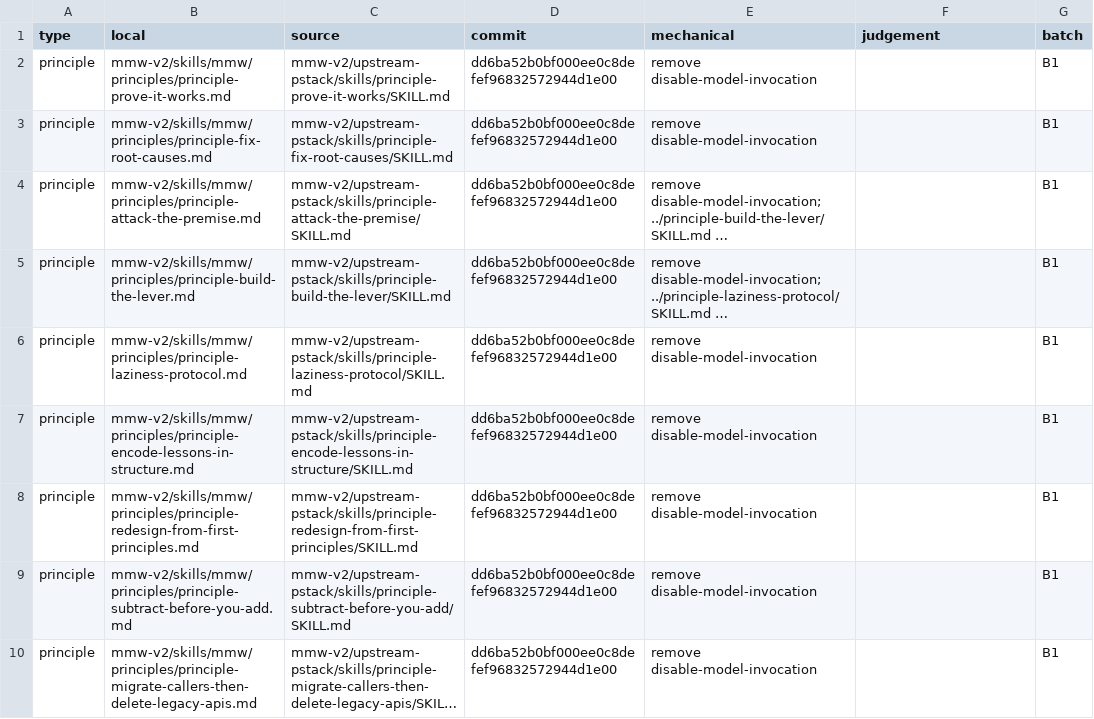
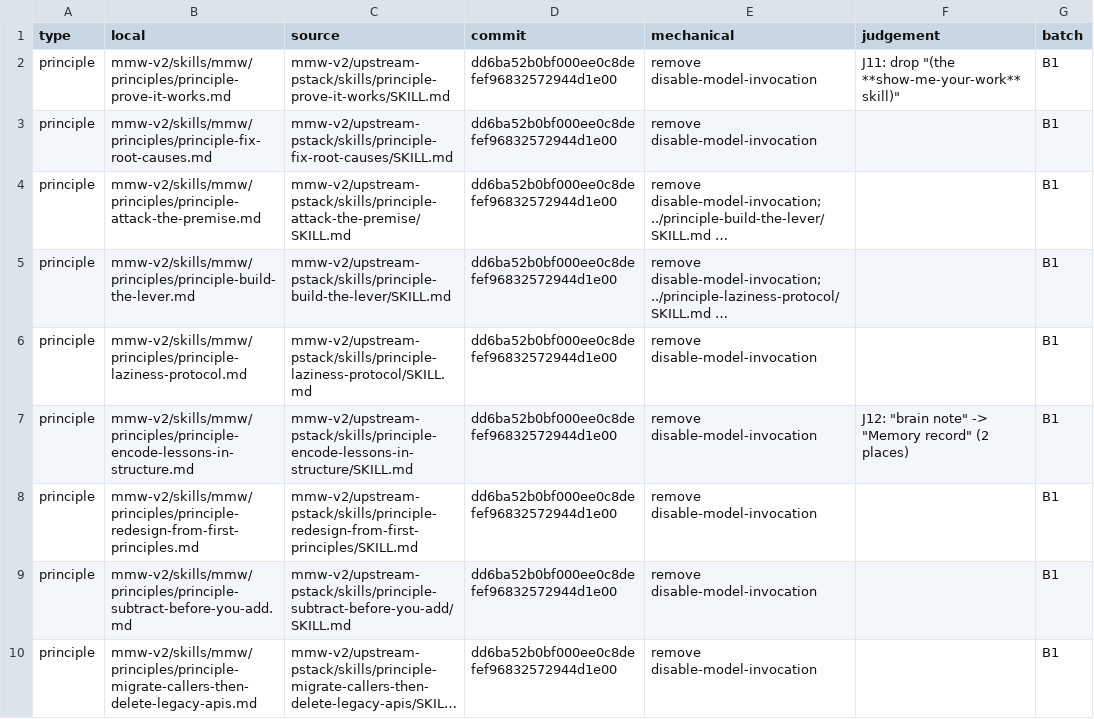
Before and after one commit to chancheuklap/multi-model-workflow, a TSV file: mmw-v2/skills/mmw/imports.tsv, drawn as a sheet; only a part is shown; long unchanged cells end in …; the diff names each change by its address in the sheet, - before the commit and + after, or states it on an @@ line.

Commit message:
List pstack-only names at import and drop the lookup table (#685)
Import no longer reads pstack-names.md, imports a named skill, or refuses an
unknown name. Each name only pstack has, and each skill a copied file names
that skills.txt lacks, is printed as NAME, file, line and name, and the
import still writes. The five mode sentences that pointed at the table are
gone. The two principle rewrites keep their judgement cells, and the
merge-note records why.

Checks: bash mmw-v2/tests/mmw/run.sh exit 0 (38 tests; structure OK 69 files).
AC3 reports the name table gone. AC4 records the five judgement cells. AC5
--refresh prints REFRESH 17 0 0.

```diff
--- a/mmw-v2/skills/mmw/imports.tsv
+++ b/mmw-v2/skills/mmw/imports.tsv
-F2 (judgement): (empty)
+F2 (judgement): J11: drop "(the **show-me-your-work** skill)"
-F7 (judgement): (empty)
+F7 (judgement): J12: "brain note" -> "Memory record" (2 places)
```
Also changed, not shown: 8 other files.
